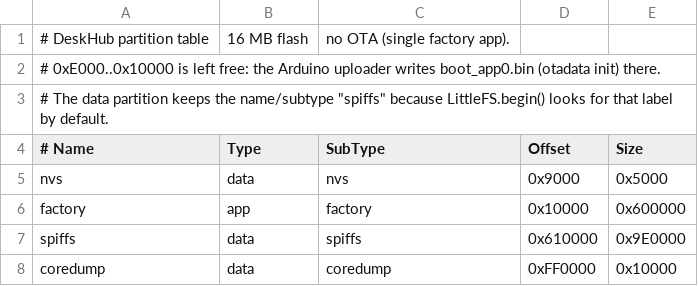
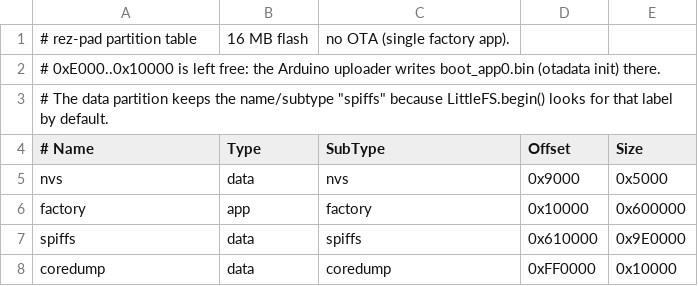
Before and after one commit to emiran0/rez-pad, a CSV file: firmware/partitions.csv, drawn as a sheet.

Commit message:
Rename project from DeskHub to rez-pad
- User-facing name rez-pad (docs, web page, tray text, boot banner, exe name)
- C#: RezPad.Host, RezPad.Protocol, RezPad.Protocol.Tests, RezPad.slnx
- C++: rezpad_protocol library in namespace rp::proto, PlatformIO env rezpad
- Config folder %APPDATA%\rez-pad

```diff
--- a/firmware/partitions.csv
+++ b/firmware/partitions.csv
@@ -1,2 +1,2 @@
-# DeskHub partition table, 16 MB flash, no OTA (single factory app).
+# rez-pad partition table, 16 MB flash, no OTA (single factory app).
 # 0xE000..0x10000 is left free: the Arduino uploader writes boot_app0.bin (otadata init) there.
```
Also changed, not shown: 25 other files.
